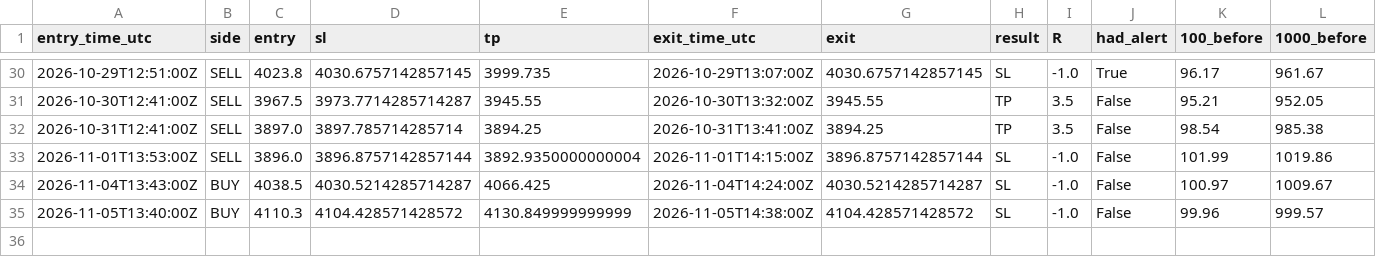
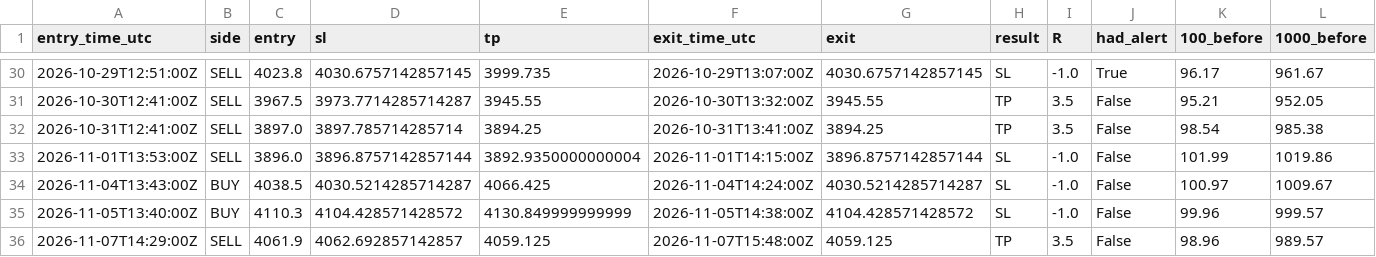
Before and after one commit to VybeEdge/paxg-orb-monitor, a CSV file: trades_log.csv, drawn as a sheet; only a part is shown, gaps mark what is left out; rows hold the shown columns only; the diff names each change by its address in the sheet, - before the commit and + after, or states it on an @@ line.

```diff
--- a/trades_log.csv
+++ b/trades_log.csv
+row 36: 2026-11-07T14:29:00Z | SELL | 4061.9 | 4062.692857142857 | 4059.125 | 2026-11-07T15:48:00Z | 4059.125 | TP | 3.5 | False | 98.96 | 989.57
```
Also changed, not shown: 4 other files.
